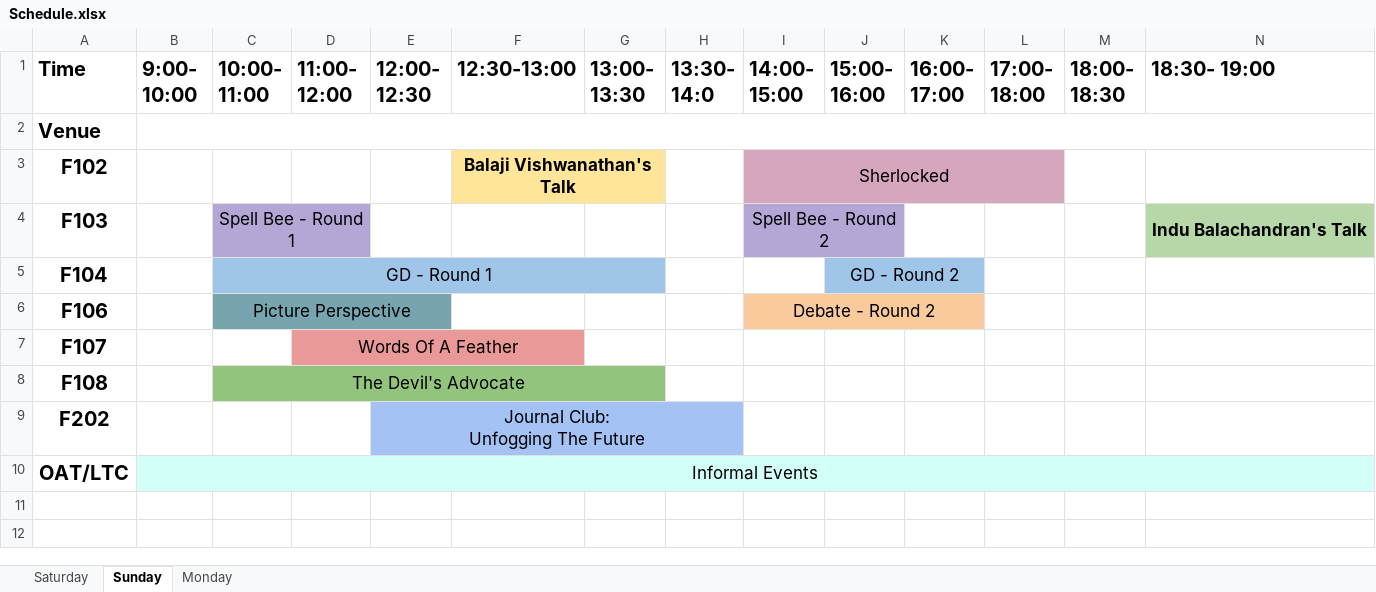
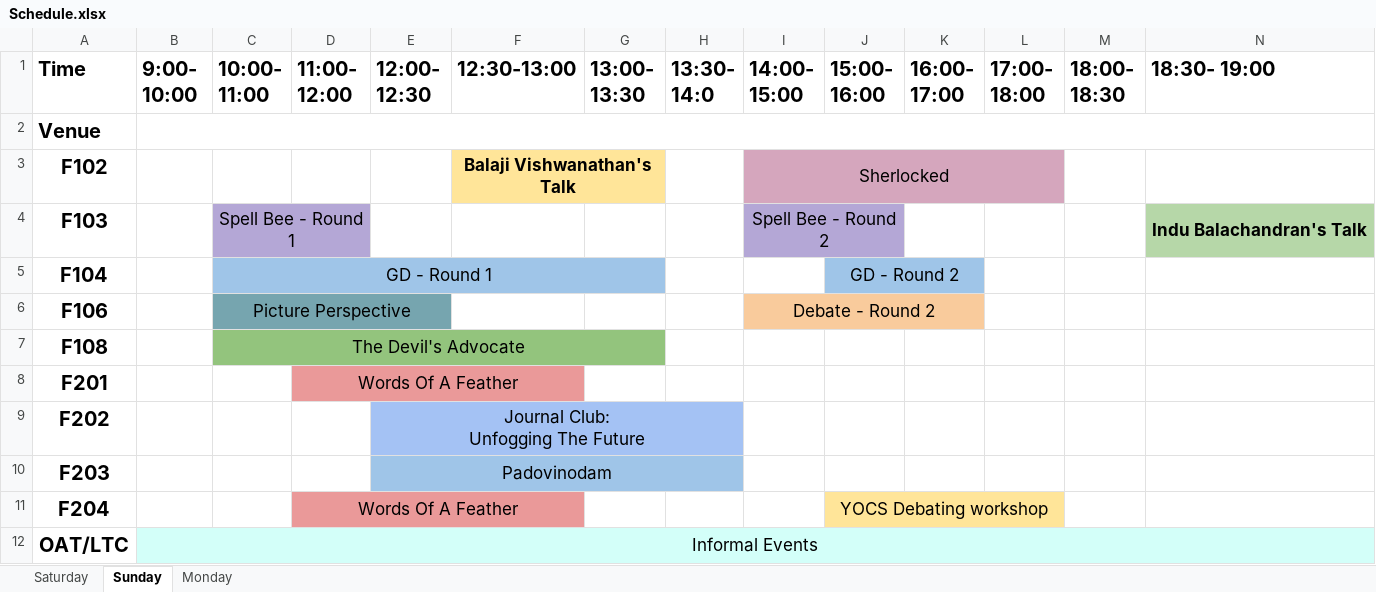
Before and after one commit to Nischay-Pro/VM-Site-new, an Excel workbook: dist/files/Schedule.xlsx, sheet Sunday, drawn as a sheet; only a part is shown; values as stored, in another font and other column widths than the file's, no borders; charts and pictures not drawn; removed rows and columns are numbered as before the commit, all else as after; rows hold the shown columns only; the diff names each change by its address in the sheet, - before the commit and + after, or states it on an @@ line.

```diff
--- a/dist/files/Schedule.xlsx (sheet Sunday)
+++ b/dist/files/Schedule.xlsx (sheet Sunday)
-row 7: F107 |  |  | Words Of A Feather
+row 8: F201 |  |  | Words Of A Feather
+row 10: F203 |  |  |  | Padovinodam
+row 11: F204 |  |  | Words Of A Feather |  |  |  |  |  | YOCS Debating workshop
```
Also changed, not shown: sheet Saturday, 5 other files.
